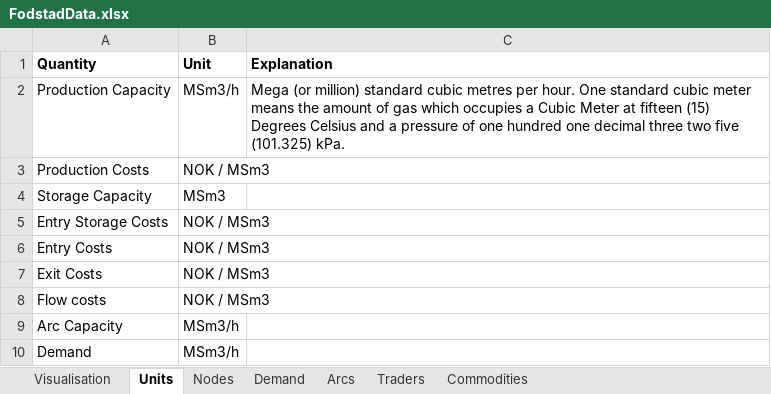
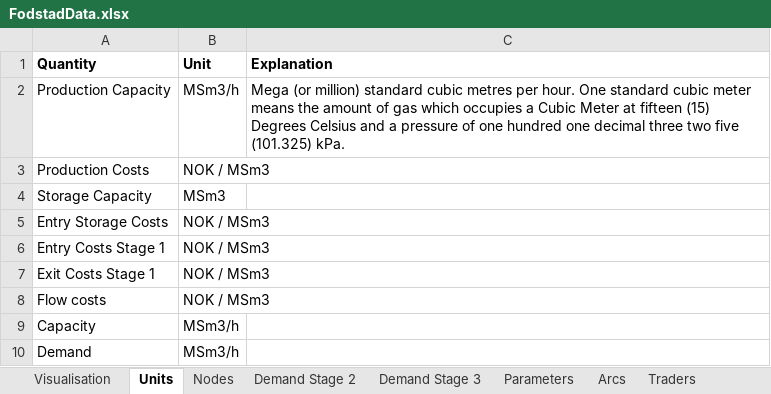
Before and after one commit to berendmarkhorst/secondary_gas_market, an Excel workbook: Data/FodstadData.xlsx, sheet Units, drawn as a sheet; values as stored, in another font and other column widths than the file's, no borders; the diff names each change by its address in the sheet, - before the commit and + after, or states it on an @@ line.

```diff
--- a/Data/FodstadData.xlsx (sheet Units)
+++ b/Data/FodstadData.xlsx (sheet Units)
-sheet tab: Demand
+sheet tab: Demand Stage 2
+sheet tab: Demand Stage 3
+sheet tab: Parameters
-A6 (Quantity): Entry Costs
+A6 (Quantity): Entry Costs Stage 1
-A7 (Quantity): Exit Costs
+A7 (Quantity): Exit Costs Stage 1
-A9 (Quantity): Arc Capacity
+A9 (Quantity): Capacity
```
Also changed, not shown: sheet Nodes, sheet Arcs, sheet Demand Stage 2, formulas that keep their value, 3 other files.
